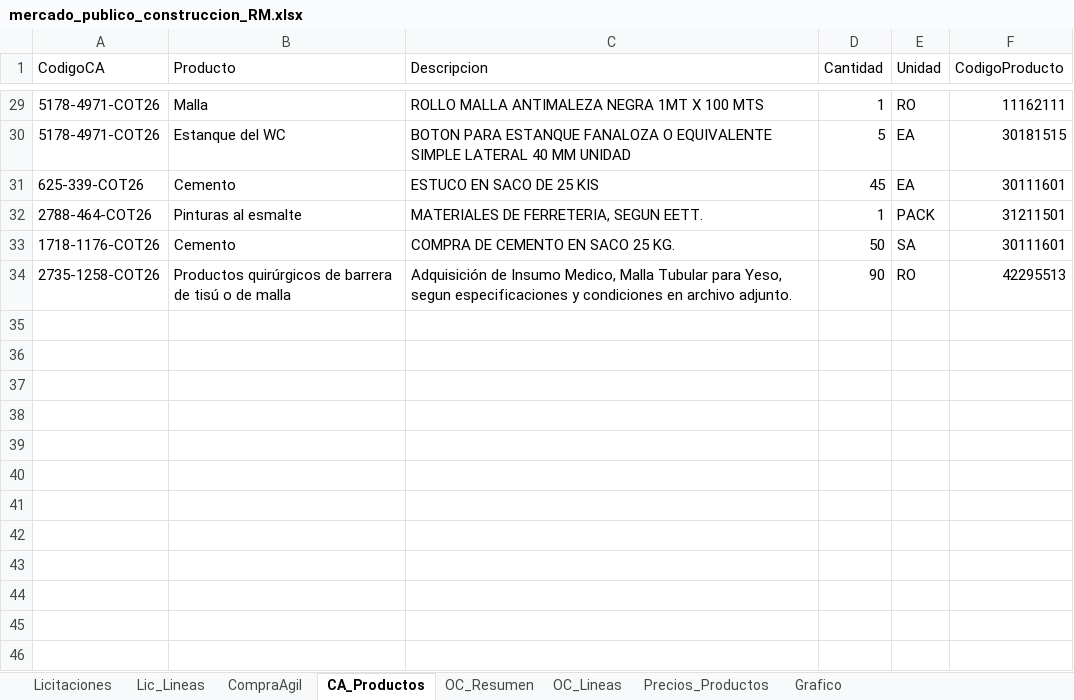
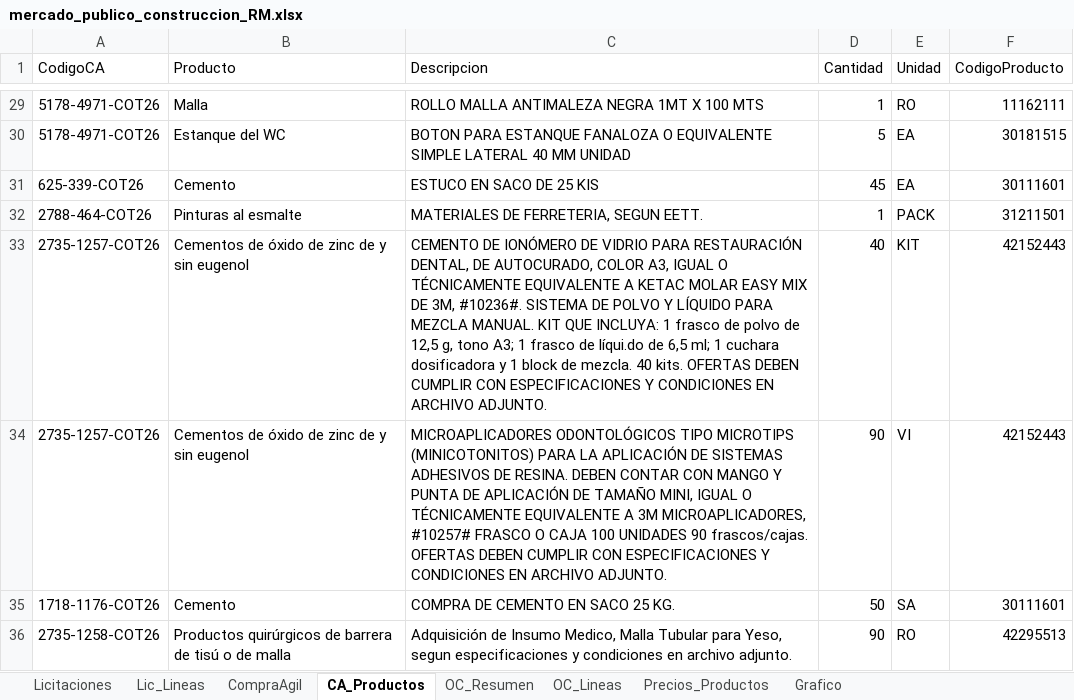
Before and after one commit to tchavarri/monitor-mercado-publico, an Excel workbook: docs/mercado_publico_construccion_RM.xlsx, sheet CA_Productos, drawn as a sheet; only a part is shown, gaps mark what is left out; values as stored, in another font and other column widths than the file's, no borders; the diff names each change by its address in the sheet, - before the commit and + after, or states it on an @@ line.

```diff
--- a/docs/mercado_publico_construccion_RM.xlsx (sheet CA_Productos)
+++ b/docs/mercado_publico_construccion_RM.xlsx (sheet CA_Productos)
+row 33: 2735-1257-COT26 | Cementos de óxido de zinc de y sin eugenol | CEMENTO DE IONÓMERO DE VIDRIO PARA RESTAURACIÓN DENTAL, DE AUTOCURADO, COLOR A3, IGUAL O TÉCNICAMENTE EQUIVALENTE A KETAC MOLAR EASY MIX DE 3M, #10236#. SISTEMA DE POLVO Y LÍQUIDO PARA MEZCLA MANUAL. KIT QUE INCLUYA: 1 frasco de polvo de 12,5 g, tono A3; 1 frasco de líqui.do de 6,5 ml; 1 cuchara dosificadora y 1 block de mezcla. 40 kits. OFERTAS DEBEN CUMPLIR CON ESPECIFICACIONES Y CONDICIONES EN ARCHIVO ADJUNTO. | 40 | KIT | 42152443
+row 34: 2735-1257-COT26 | Cementos de óxido de zinc de y sin eugenol | MICROAPLICADORES ODONTOLÓGICOS TIPO MICROTIPS (MINICOTONITOS) PARA LA APLICACIÓN DE SISTEMAS ADHESIVOS DE RESINA. DEBEN CONTAR CON MANGO Y PUNTA DE APLICACIÓN DE TAMAÑO MINI, IGUAL O TÉCNICAMENTE EQUIVALENTE A 3M MICROAPLICADORES, #10257# FRASCO O CAJA 100 UNIDADES 90 frascos/cajas. OFERTAS DEBEN CUMPLIR CON ESPECIFICACIONES Y CONDICIONES EN ARCHIVO ADJUNTO. | 90 | VI | 42152443
```
Also changed, not shown: sheet OC_Lineas, sheet OC_Resumen, sheet CompraAgil, 1 other file.
